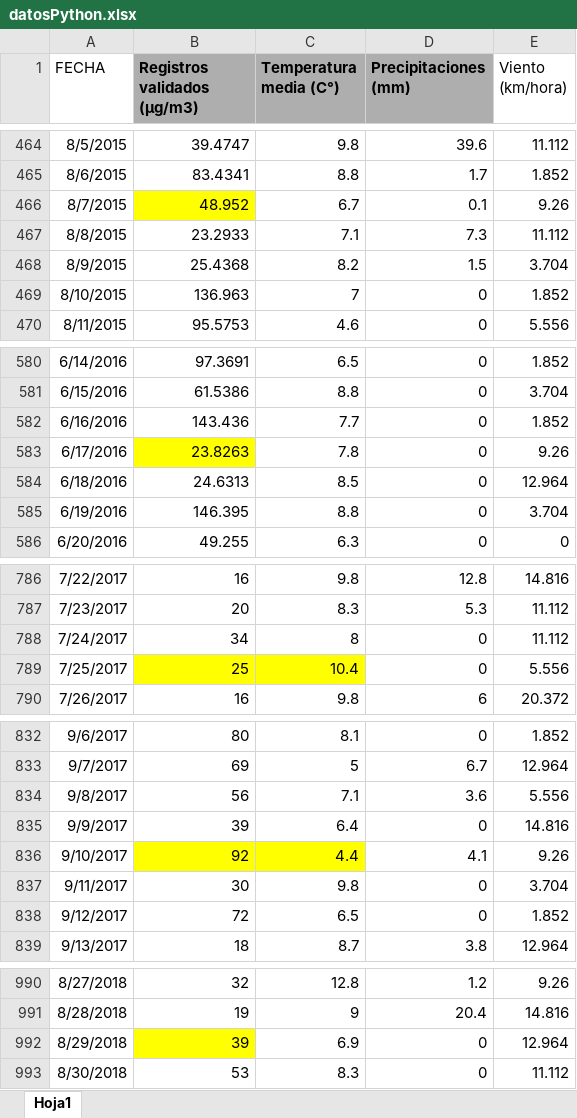
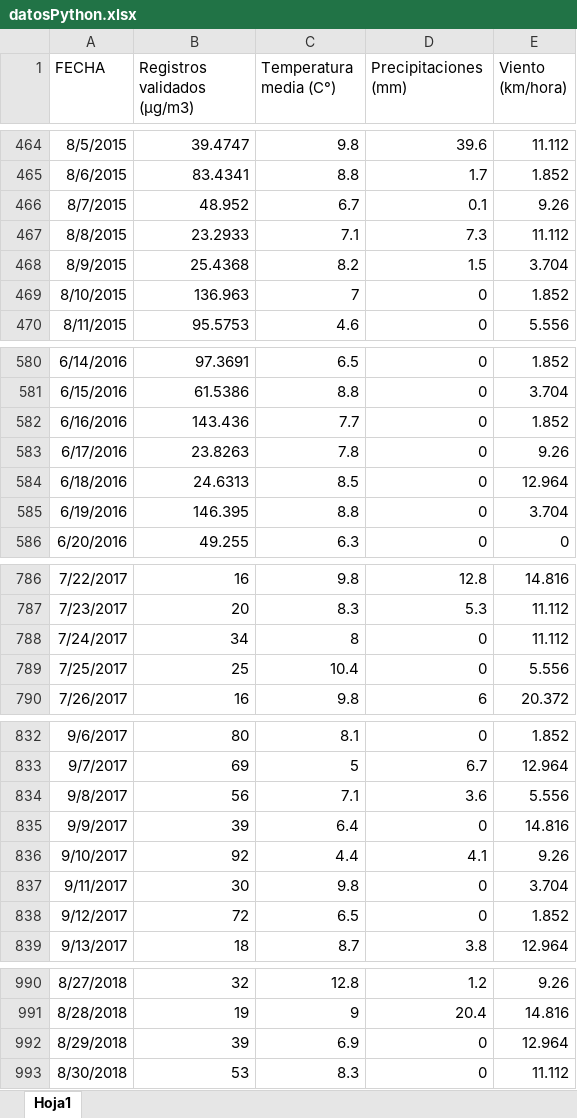
Before and after one commit to DabboUCT/Code_Matriz_MP2.5, an Excel workbook: datosPython.xlsx, sheet Hoja1, drawn as a sheet; only a part is shown, gaps mark what is left out; values as stored, in another font and other column widths than the file's, no borders; the diff covers the shown part only; the diff names each change by its address in the sheet, - before the commit and + after, or states it on an @@ line.

```diff
--- a/datosPython.xlsx (sheet Hoja1)
+++ b/datosPython.xlsx (sheet Hoja1)
@@ B1:D1 fill: #AEAEAE → none, bold: on → off @@
-B466 fill: #FFFF00
+B466 fill: none
-B583 fill: #FFFF00
+B583 fill: none
-B789:C789 fill: #FFFF00
+B789:C789 fill: none
-B836:C836 fill: #FFFF00
+B836:C836 fill: none
-B992 fill: #FFFF00
+B992 fill: none
```
Also changed, not shown: cell formats elsewhere in this sheet.
